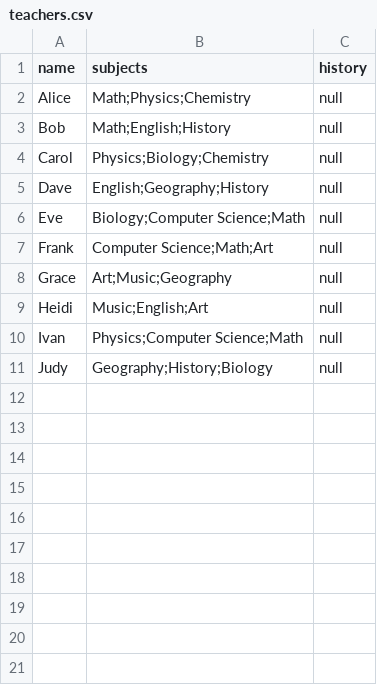
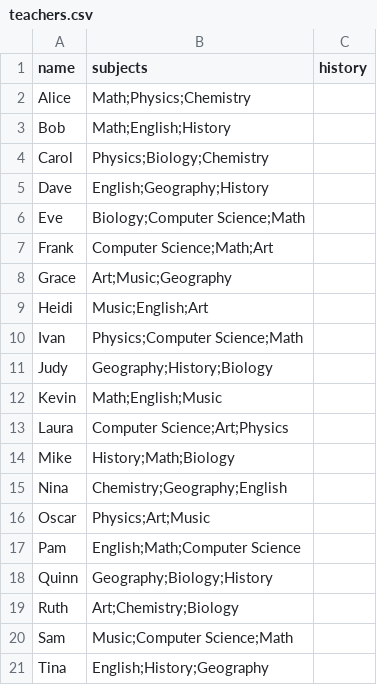
Before and after one commit to Mohammed0Saeed/SchedulePlanner, a CSV file: dataBase/teachers.csv, drawn as a sheet.

```diff
--- a/dataBase/teachers.csv
+++ b/dataBase/teachers.csv
@@ -1,11 +1,21 @@
 name,subjects,history
-Alice,Math;Physics;Chemistry,null
-Bob,Math;English;History,null
-Carol,Physics;Biology;Chemistry,null
-Dave,English;Geography;History,null
-Eve,Biology;Computer Science;Math,null
-Frank,Computer Science;Math;Art,null
-Grace,Art;Music;Geography,null
-Heidi,Music;English;Art,null
-Ivan,Physics;Computer Science;Math,null
-Judy,Geography;History;Biology,null
+Alice,Math;Physics;Chemistry,
+Bob,Math;English;History,
+Carol,Physics;Biology;Chemistry,
+Dave,English;Geography;History,
+Eve,Biology;Computer Science;Math,
+Frank,Computer Science;Math;Art,
+Grace,Art;Music;Geography,
+Heidi,Music;English;Art,
+Ivan,Physics;Computer Science;Math,
+Judy,Geography;History;Biology,
+Kevin,Math;English;Music,
+Laura,Computer Science;Art;Physics,
+Mike,History;Math;Biology,
+Nina,Chemistry;Geography;English,
+Oscar,Physics;Art;Music,
+Pam,English;Math;Computer Science,
+Quinn,Geography;Biology;History,
+Ruth,Art;Chemistry;Biology,
+Sam,Music;Computer Science;Math,
+Tina,English;History;Geography
```
Also changed, not shown: results/plan.csv, 2 other files.
